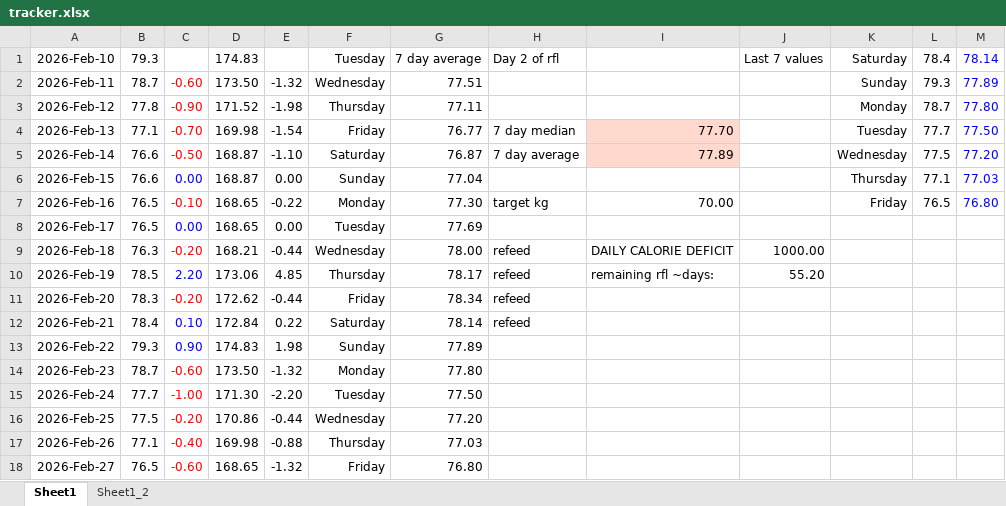
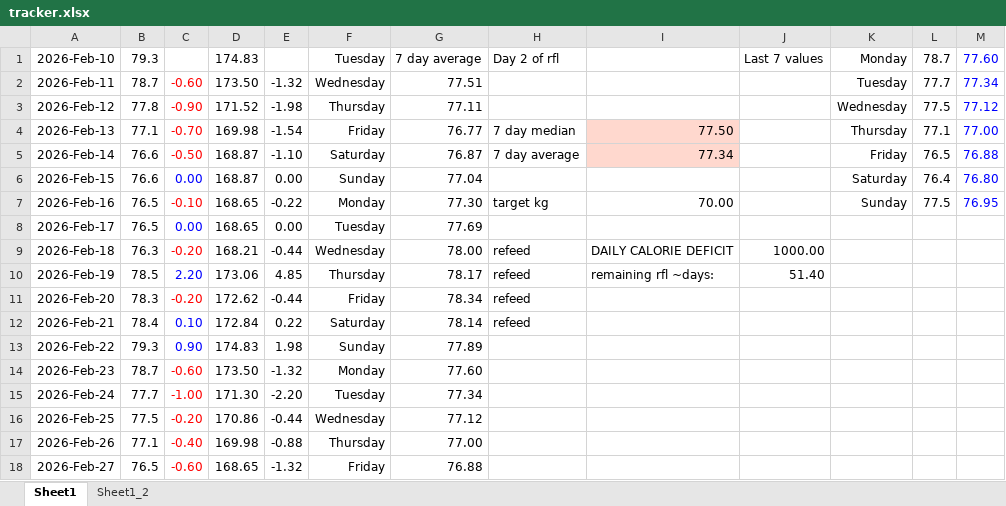
Before and after one commit to aron-01/weight-tracker-sheet, an Excel workbook: tracker.xlsx, sheet Sheet1, drawn as a sheet; only a part is shown; values as stored, in another font and other column widths than the file's, no borders; charts and pictures not drawn; the diff covers the shown part only; the diff names each change by its address in the sheet, - before the commit and + after, or states it on an @@ line.

Commit message:
commit

```diff
--- a/tracker.xlsx (sheet Sheet1)
+++ b/tracker.xlsx (sheet Sheet1)
-K1: Saturday
+K1: Monday
-L1: 78.4
+L1: 78.7
-M1: 78.14
+M1: 77.60
-K2: Sunday
+K2: Tuesday
-L2: 79.3
+L2: 77.7
-M2: 77.89
+M2: 77.34
-K3: Monday
+K3: Wednesday
-L3: 78.7
+L3: 77.5
-M3: 77.80
+M3: 77.12
-I4: 77.70
+I4: 77.50
-K4: Tuesday
+K4: Thursday
-L4: 77.7
+L4: 77.1
-M4: 77.50
+M4: 77.00
-I5: 77.89
+I5: 77.34
-K5: Wednesday
+K5: Friday
-L5: 77.5
+L5: 76.5
-M5: 77.20
+M5: 76.88
-K6: Thursday
+K6: Saturday
-L6: 77.1
+L6: 76.4
-M6: 77.03
+M6: 76.80
-K7: Friday
+K7: Sunday
-L7: 76.5
+L7: 77.5
-M7: 76.80
+M7: 76.95
-J10: 55.20
+J10: 51.40
-G14: 77.80
+G14: 77.60
-G15: 77.50
+G15: 77.34
-G16: 77.20
+G16: 77.12
-G17: 77.03
+G17: 77.00
-G18: 76.80
+G18: 76.88
```
Also changed, not shown: 14 edited cells and cell formats elsewhere in this sheet, charts or pictures.
